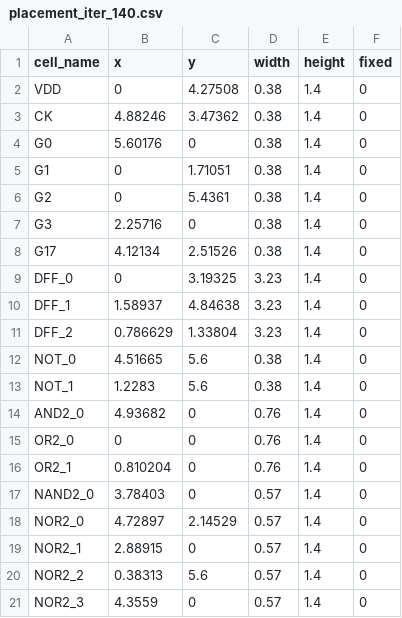
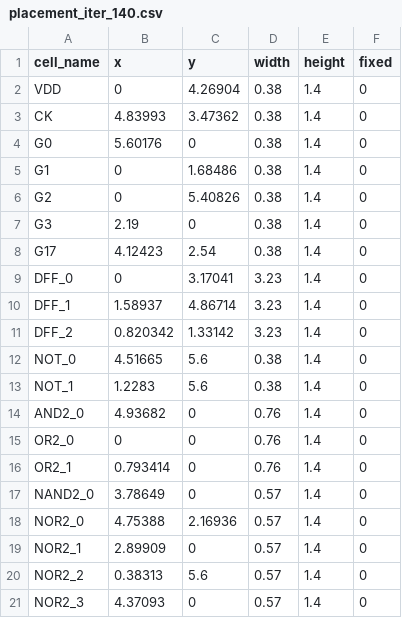
Before and after one commit to Orange1021/MiniEDA, a CSV file: visualizations/s27_hybrid/placement_iter_140.csv, drawn as a sheet.

```diff
--- a/visualizations/s27_hybrid/placement_iter_140.csv
+++ b/visualizations/s27_hybrid/placement_iter_140.csv
@@ -1,12 +1,12 @@
 cell_name,x,y,width,height,fixed
-VDD,0,4.27508,0.38,1.4,0
-CK,4.88246,3.47362,0.38,1.4,0
+VDD,0,4.26904,0.38,1.4,0
+CK,4.83993,3.47362,0.38,1.4,0
 G0,5.60176,0,0.38,1.4,0
-G1,0,1.71051,0.38,1.4,0
-G2,0,5.4361,0.38,1.4,0
-G3,2.25716,0,0.38,1.4,0
-G17,4.12134,2.51526,0.38,1.4,0
-DFF_0,0,3.19325,3.23,1.4,0
-DFF_1,1.58937,4.84638,3.23,1.4,0
-DFF_2,0.786629,1.33804,3.23,1.4,0
+G1,0,1.68486,0.38,1.4,0
+G2,0,5.40826,0.38,1.4,0
+G3,2.19,0,0.38,1.4,0
+G17,4.12423,2.54,0.38,1.4,0
+DFF_0,0,3.17041,3.23,1.4,0
+DFF_1,1.58937,4.86714,3.23,1.4,0
+DFF_2,0.820342,1.33142,3.23,1.4,0
 NOT_0,4.51665,5.6,0.38,1.4,0
@@ -15,7 +15,7 @@ AND2_0,4.93682,0,0.76,1.4,0
 OR2_0,0,0,0.76,1.4,0
-OR2_1,0.810204,0,0.76,1.4,0
-NAND2_0,3.78403,0,0.57,1.4,0
-NOR2_0,4.72897,2.14529,0.57,1.4,0
-NOR2_1,2.88915,0,0.57,1.4,0
+OR2_1,0.793414,0,0.76,1.4,0
+NAND2_0,3.78649,0,0.57,1.4,0
+NOR2_0,4.75388,2.16936,0.57,1.4,0
+NOR2_1,2.89909,0,0.57,1.4,0
 NOR2_2,0.38313,5.6,0.57,1.4,0
-NOR2_3,4.3559,0,0.57,1.4,0
+NOR2_3,4.37093,0,0.57,1.4,0
```
Also changed, not shown: visualizations/legalizer/abacus_complete.csv, visualizations/s27_hybrid/density_map.csv, 28 other files.
